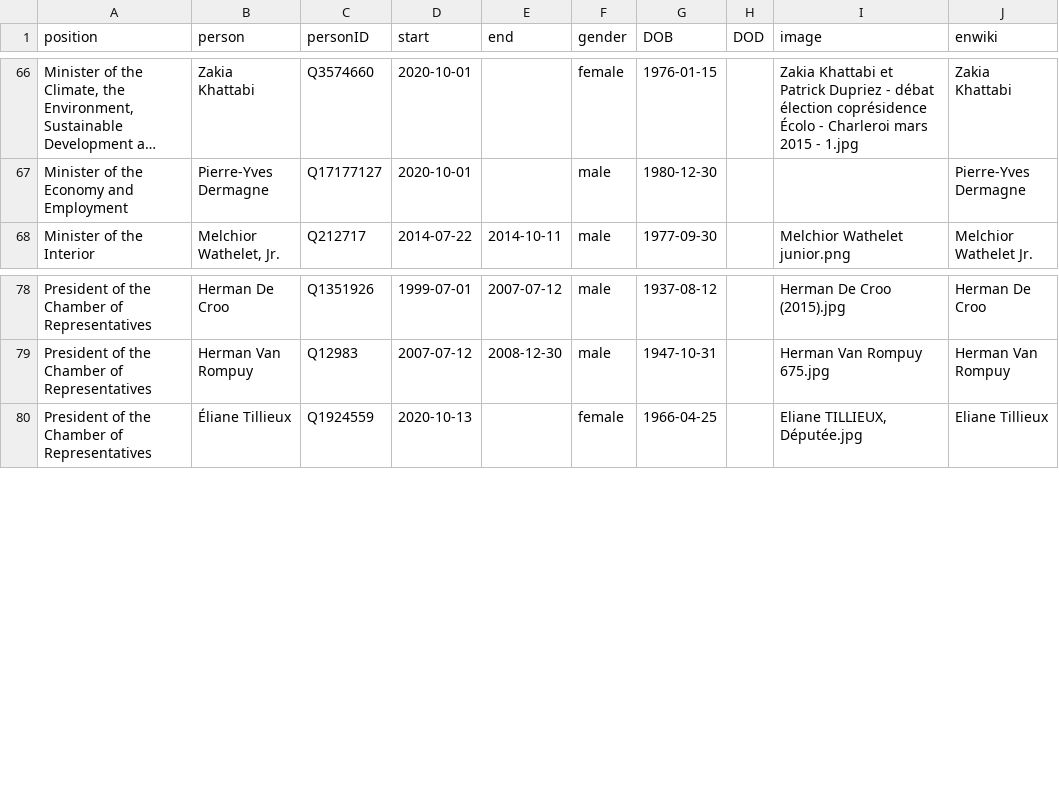
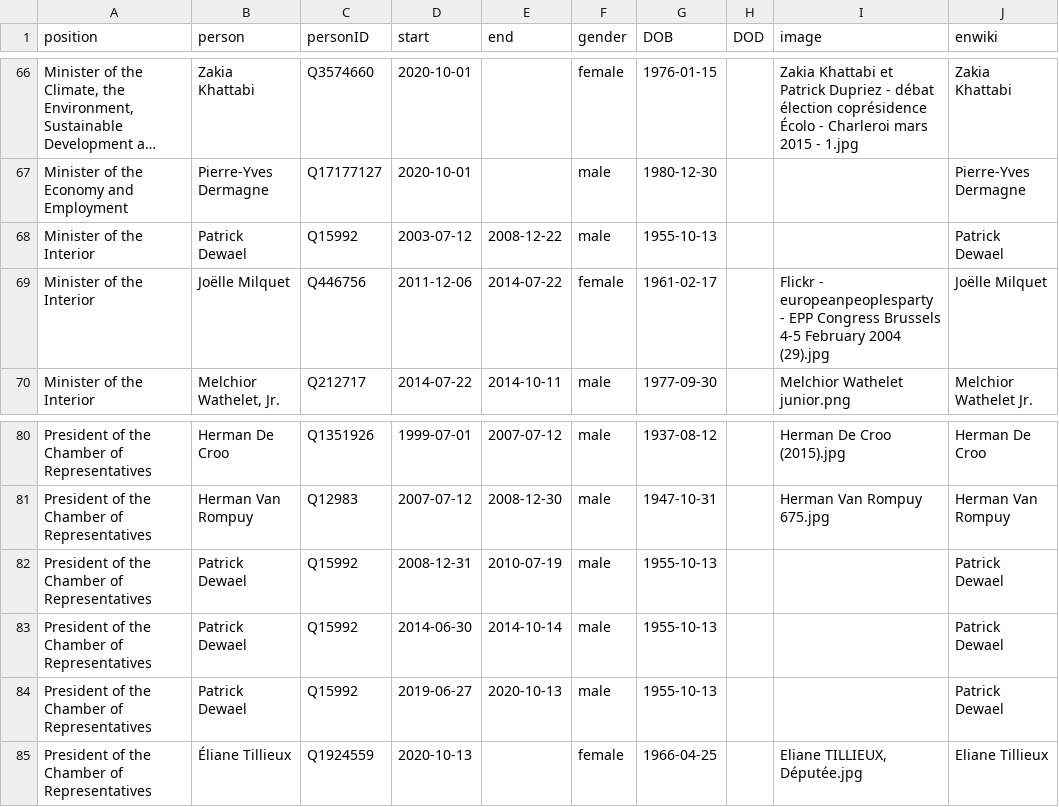
Before and after one commit to every-politician-scrapers/belgium-cabinet, a CSV file: html/holders21.csv, drawn as a sheet; only a part is shown, gaps mark what is left out; long unchanged cells end in …; the diff names each change by its address in the sheet, - before the commit and + after, or states it on an @@ line.

Commit message:
PCB update

```diff
--- a/html/holders21.csv
+++ b/html/holders21.csv
+row 68: Minister of the Interior | Patrick Dewael | Q15992 | 2003-07-12 | 2008-12-22 | male | 1955-10-13 |  |  | Patrick Dewael
+row 69: Minister of the Interior | Joëlle Milquet | Q446756 | 2011-12-06 | 2014-07-22 | female | 1961-02-17 |  | Flickr - europeanpeoplesparty - EPP Congress Brussels 4-5 February 2004 (29).jpg | Joëlle Milquet
+row 82: President of the Chamber of Representatives | Patrick Dewael | Q15992 | 2008-12-31 | 2010-07-19 | male | 1955-10-13 |  |  | Patrick Dewael
+row 83: President of the Chamber of Representatives | Patrick Dewael | Q15992 | 2014-06-30 | 2014-10-14 | male | 1955-10-13 |  |  | Patrick Dewael
+row 84: President of the Chamber of Representatives | Patrick Dewael | Q15992 | 2019-06-27 | 2020-10-13 | male | 1955-10-13 |  |  | Patrick Dewael
```
